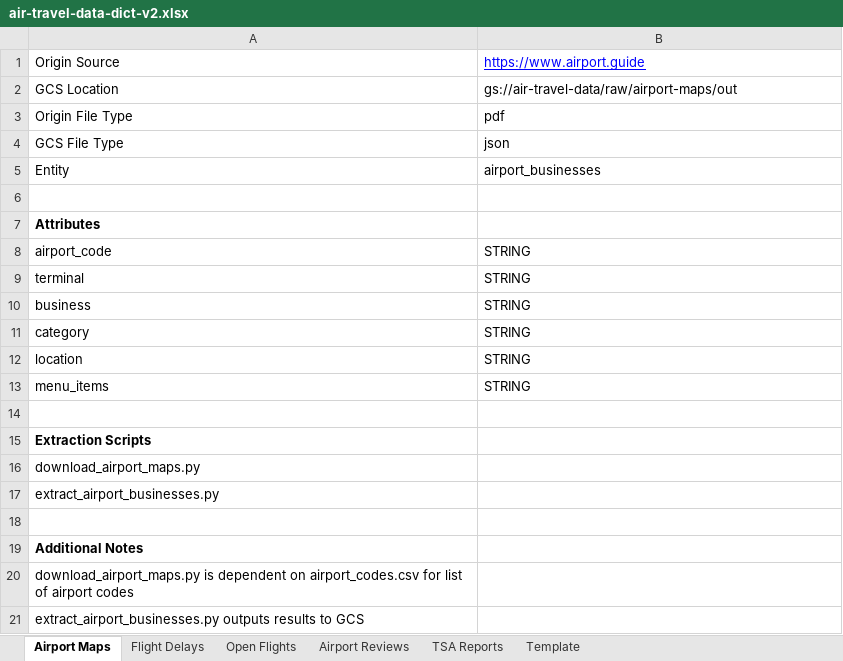
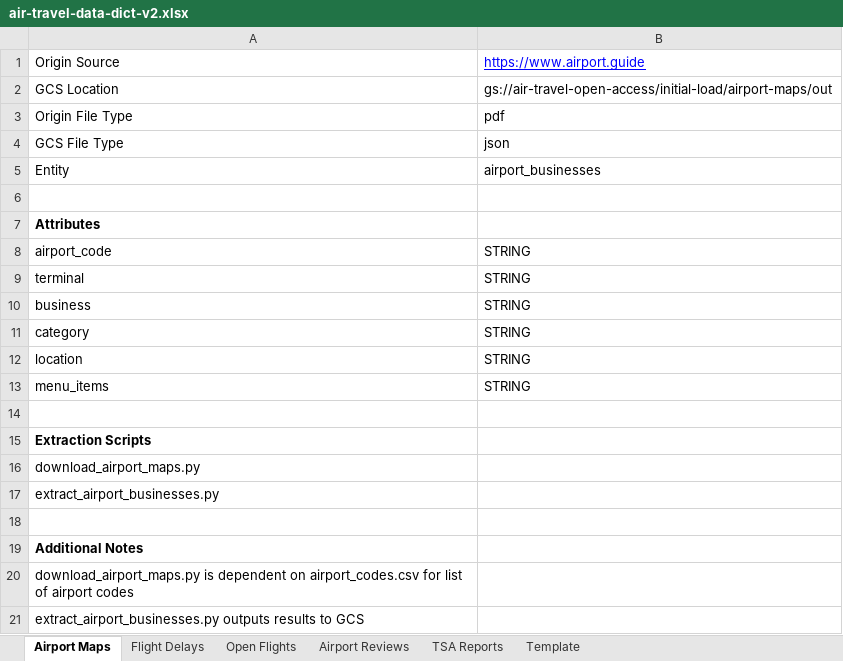
Before and after one commit to cs329e-spring2025/snippets, an Excel workbook: project2/air-travel-data-dict-v2.xlsx, sheet Airport Maps, drawn as a sheet; values as stored, in another font and other column widths than the file's, no borders; charts and pictures not drawn; the diff names each change by its address in the sheet, - before the commit and + after, or states it on an @@ line.

Commit message:
fixed file paths in data dict v1 and v2

```diff
--- a/project2/air-travel-data-dict-v2.xlsx (sheet Airport Maps)
+++ b/project2/air-travel-data-dict-v2.xlsx (sheet Airport Maps)
-B2: gs://air-travel-data/raw/airport-maps/out
+B2: gs://air-travel-open-access/initial-load/airport-maps/out
```
Also changed, not shown: sheet TSA Reports, sheet Airport Reviews, sheet Flight Delays, sheet Open Flights, project1/air-travel-data-dict-v1.xlsx.
